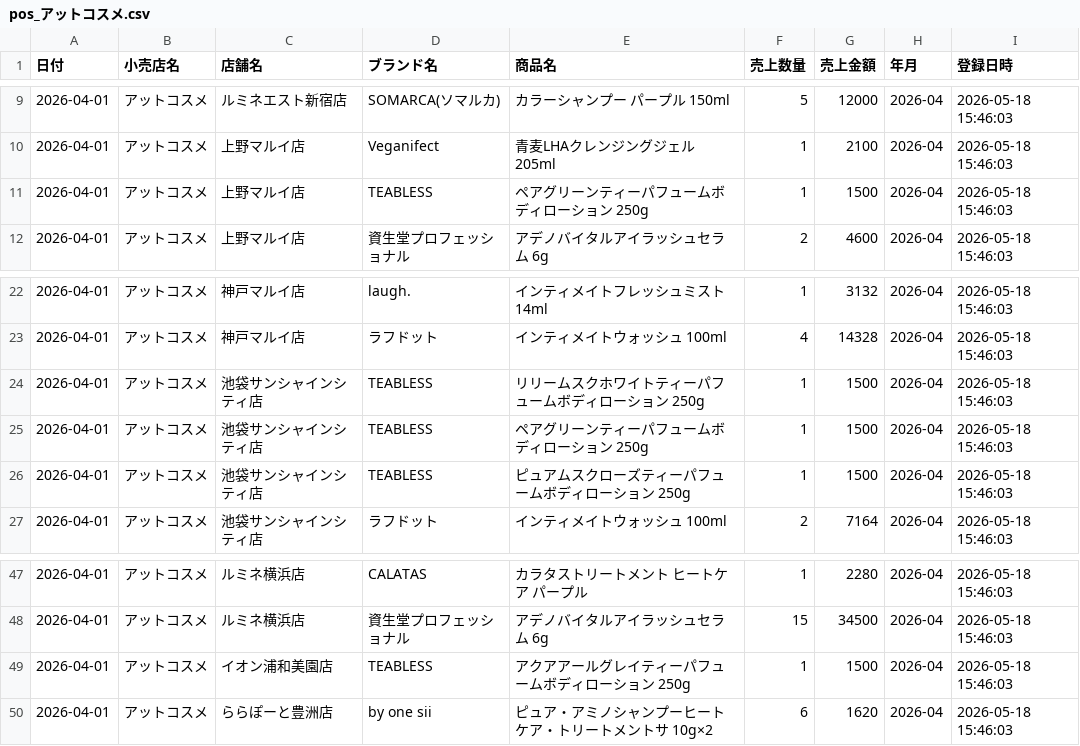
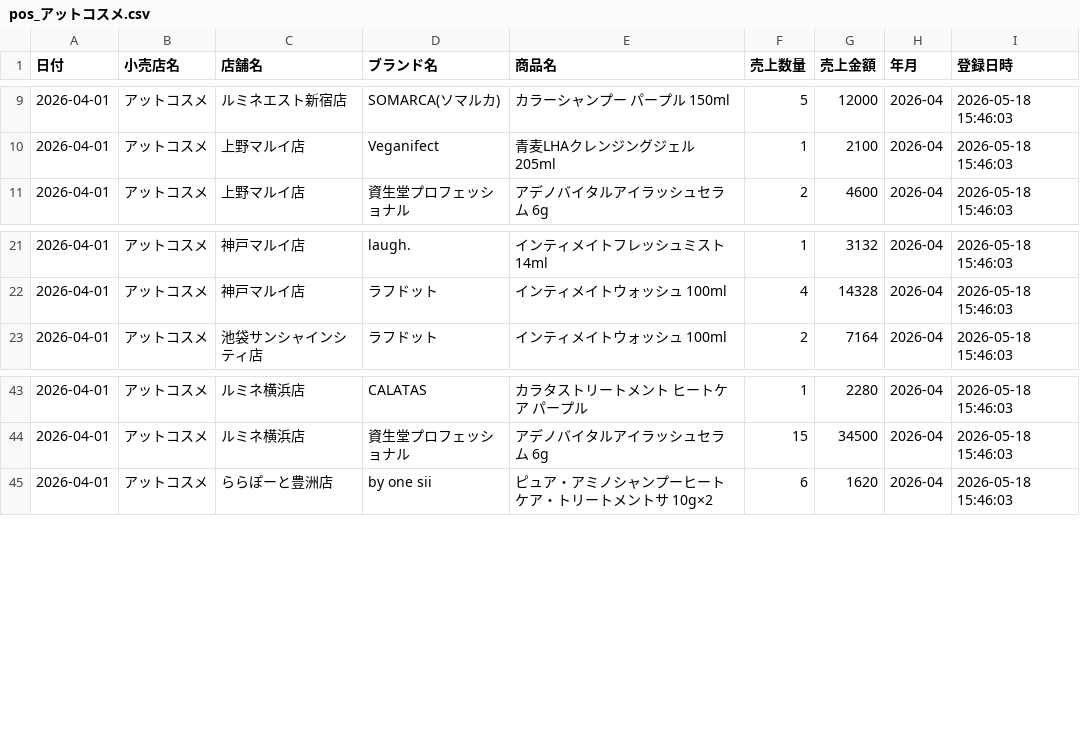
Before and after one commit to hanyubg-ui/pos-portal, a CSV file: data/pos_アットコスメ.csv, drawn as a sheet; only a part is shown, gaps mark what is left out.

Commit message:
POS data update アットコスメ 2026-05-18 15:50

```diff
--- a/data/pos_アットコスメ.csv
+++ b/data/pos_アットコスメ.csv
@@ -10,3 +10,2 @@
 2026-04-01,アットコスメ,上野マルイ店,Veganifect,青麦LHAクレンジングジェル  205ml,1,2100,2026-04,2026-05-18 15:46:03
-2026-04-01,アットコスメ,上野マルイ店,TEABLESS,ペアグリーンティーパフュームボディローション  250g,1,1500,2026-04,2026-05-18 15:46:03
 2026-04-01,アットコスメ,上野マルイ店,資生堂プロフェッショナル,アデノバイタルアイラッシュセラム  6g,2,4600,2026-04,2026-05-18 15:46:03
@@ -23,5 +22,2 @@
 2026-04-01,アットコスメ,神戸マルイ店,ラフドット,インティメイトウォッシュ  100ml,4,14328,2026-04,2026-05-18 15:46:03
-2026-04-01,アットコスメ,池袋サンシャインシティ店,TEABLESS,リリームスクホワイトティーパフュームボディローション  250g,1,1500,2026-04,2026-05-18 15:46:03
-2026-04-01,アットコスメ,池袋サンシャインシティ店,TEABLESS,ペアグリーンティーパフュームボディローション  250g,1,1500,2026-04,2026-05-18 15:46:03
-2026-04-01,アットコスメ,池袋サンシャインシティ店,TEABLESS,ピュアムスクローズティーパフュームボディローション  250g,1,1500,2026-04,2026-05-18 15:46:03
 2026-04-01,アットコスメ,池袋サンシャインシティ店,ラフドット,インティメイトウォッシュ  100ml,2,7164,2026-04,2026-05-18 15:46:03
@@ -48,3 +44,2 @@
 2026-04-01,アットコスメ,ルミネ横浜店,資生堂プロフェッショナル,アデノバイタルアイラッシュセラム  6g,15,34500,2026-04,2026-05-18 15:46:03
-2026-04-01,アットコスメ,イオン浦和美園店,TEABLESS,アクアアールグレイティーパフュームボディローション  250g,1,1500,2026-04,2026-05-18 15:46:03
 2026-04-01,アットコスメ,ららぽーと豊洲店,by one sii,ピュア・アミノシャンプーヒートケア・トリートメントサ  10g×2,6,1620,2026-04,2026-05-18 15:46:03
```
